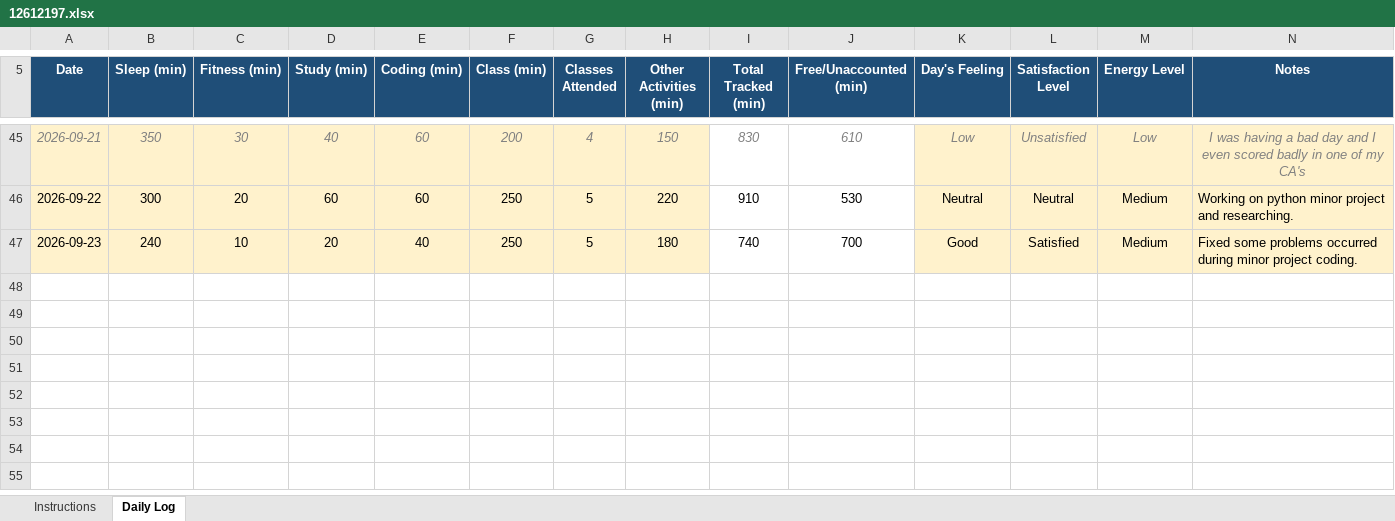
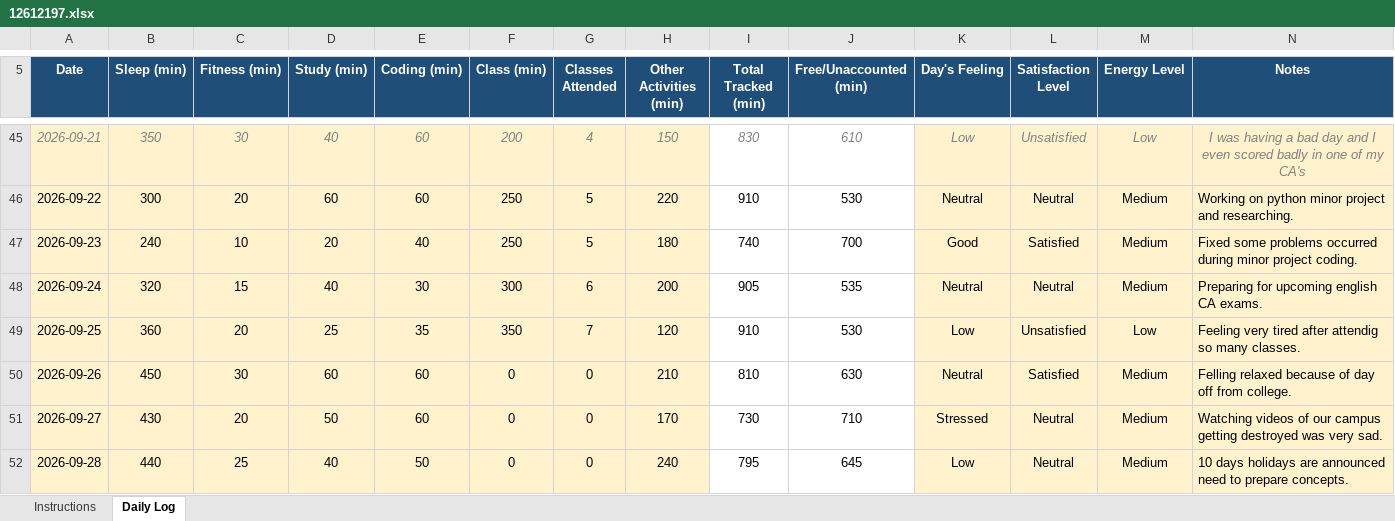
Before and after one commit to MayankSingh-2002/Coding-Journey, an Excel workbook: 12612197.xlsx, sheet Daily Log, drawn as a sheet; only a part is shown, gaps mark what is left out; values as stored, in another font and other column widths than the file's, no borders; conditional formats not drawn; the diff names each change by its address in the sheet, - before the commit and + after, or states it on an @@ line.

Commit message:
Updated Excel Data.

```diff
--- a/12612197.xlsx (sheet Daily Log)
+++ b/12612197.xlsx (sheet Daily Log)
+row 48: 2026-09-24 | 320 | 15 | 40 | 30 | 300 | 6 | 200 | 905 | 535 | Neutral | Neutral | Medium | Preparing for upcoming english CA exams.
+row 49: 2026-09-25 | 360 | 20 | 25 | 35 | 350 | 7 | 120 | 910 | 530 | Low | Unsatisfied | Low | Feeling very tired after attendig so many classes.
+row 50: 2026-09-26 | 450 | 30 | 60 | 60 | 0 | 0 | 210 | 810 | 630 | Neutral | Satisfied | Medium | Felling relaxed because of day off from college.
+row 51: 2026-09-27 | 430 | 20 | 50 | 60 | 0 | 0 | 170 | 730 | 710 | Stressed | Neutral | Medium | Watching videos of our campus getting destroyed was very sad.
+row 52: 2026-09-28 | 440 | 25 | 40 | 50 | 0 | 0 | 240 | 795 | 645 | Low | Neutral | Medium | 10 days holidays are announced need to prepare concepts.
```
